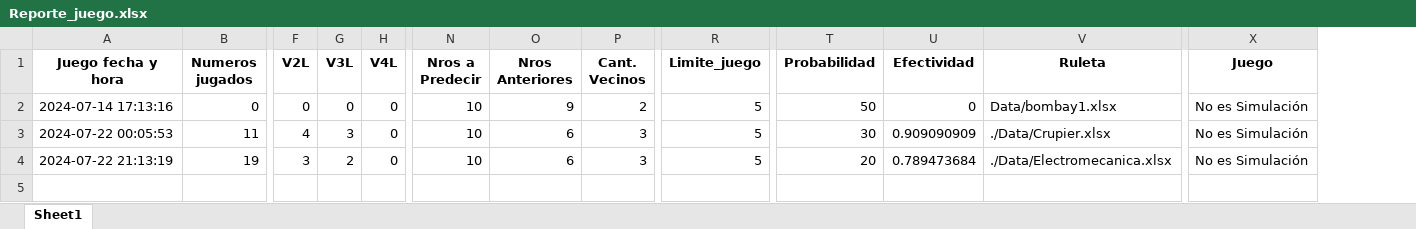
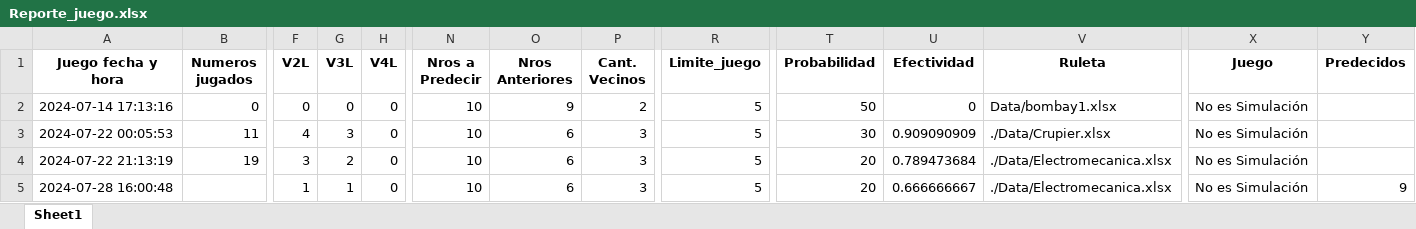
Before and after one commit to jonatha1992/Predictor_ruleta, an Excel workbook: Reporte_juego.xlsx, sheet Sheet1, drawn as a sheet; only a part is shown, gaps mark what is left out; values as stored, in another font and other column widths than the file's, no borders; rows hold the shown columns only; the diff names each change by its address in the sheet, - before the commit and + after, or states it on an @@ line.

```diff
--- a/Reporte_juego.xlsx (sheet Sheet1)
+++ b/Reporte_juego.xlsx (sheet Sheet1)
+column Y (Predecidos), empty
+row 5: 2024-07-28 16:00:48 |  | 1 | 1 | 0 | 10 | 6 | 3 | 5 | 20 | 0.666666667 | ./Data/Electromecanica.xlsx | No es Simulación | 9
```
Also changed, not shown: 6 other files.
